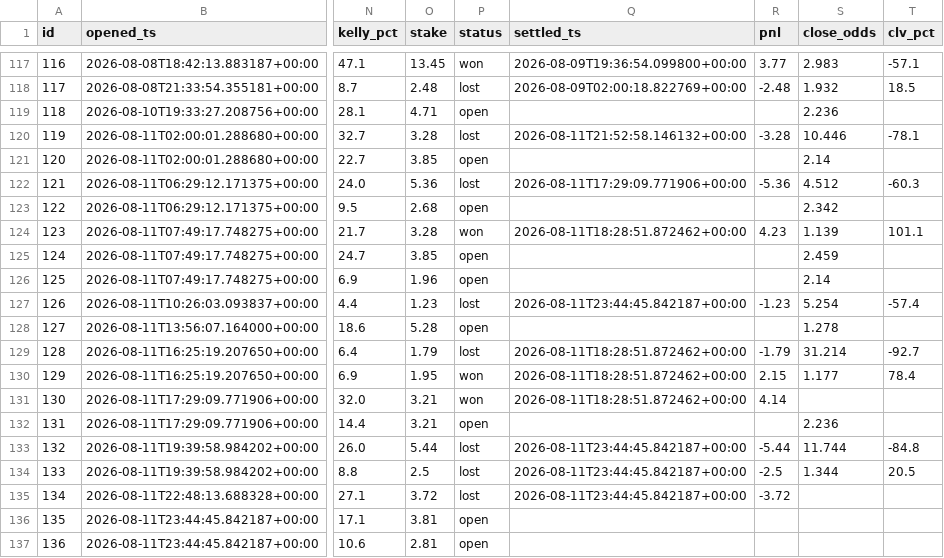
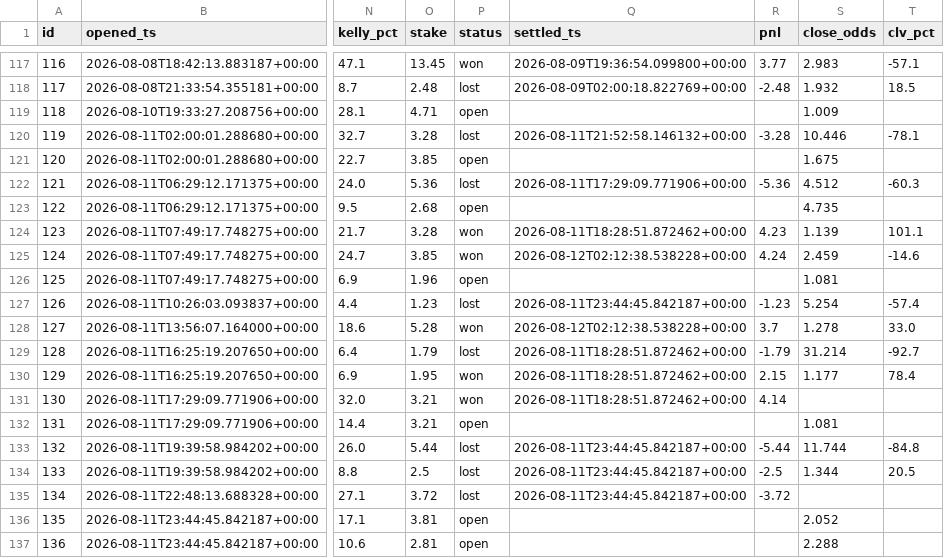
Before and after one commit to JorgeCampe/tennis-signals-bot, a CSV file: tennis_signals_bot/data/positions.csv, drawn as a sheet; only a part is shown, gaps mark what is left out; the diff names each change by its address in the sheet, - before the commit and + after, or states it on an @@ line.

```diff
--- a/tennis_signals_bot/data/positions.csv
+++ b/tennis_signals_bot/data/positions.csv
-S119 (close_odds): 2.236
+S119 (close_odds): 1.009
-S121 (close_odds): 2.14
+S121 (close_odds): 1.675
-S123 (close_odds): 2.342
+S123 (close_odds): 4.735
-P125 (status): open
+P125 (status): won
-Q125 (settled_ts): (empty)
+Q125 (settled_ts): 2026-08-12T02:12:38.538228+00:00
-R125 (pnl): (empty)
+R125 (pnl): 4.24
-T125 (clv_pct): (empty)
+T125 (clv_pct): -14.6
-S126 (close_odds): 2.14
+S126 (close_odds): 1.081
-P128 (status): open
+P128 (status): won
-Q128 (settled_ts): (empty)
+Q128 (settled_ts): 2026-08-12T02:12:38.538228+00:00
-R128 (pnl): (empty)
+R128 (pnl): 3.7
-T128 (clv_pct): (empty)
+T128 (clv_pct): 33.0
-S132 (close_odds): 2.236
+S132 (close_odds): 1.081
-S136 (close_odds): (empty)
+S136 (close_odds): 2.052
-S137 (close_odds): (empty)
+S137 (close_odds): 2.288
```
Also changed, not shown: tennis_signals_bot/data/equity.csv, tennis_signals_bot/data/signals.csv, 2 other files.
